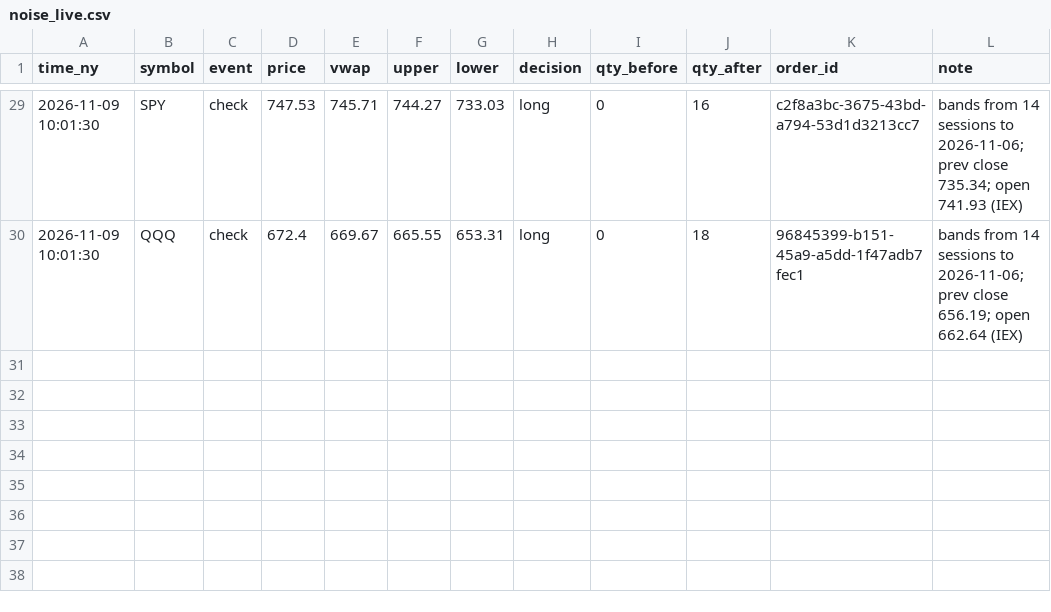
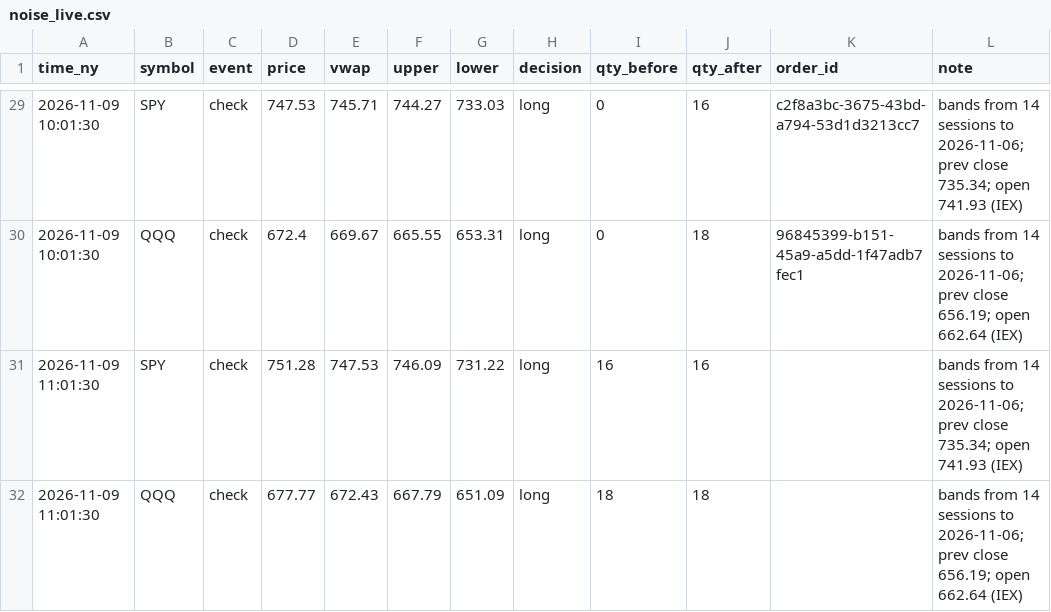
Before and after one commit to JC-Cola/backtest-lab, a CSV file: agent_memory/noise_live.csv, drawn as a sheet; only a part is shown, gaps mark what is left out; the diff names each change by its address in the sheet, - before the commit and + after, or states it on an @@ line.

```diff
--- a/agent_memory/noise_live.csv
+++ b/agent_memory/noise_live.csv
+row 31: 2026-11-09 11:01:30 | SPY | check | 751.28 | 747.53 | 746.09 | 731.22 | long | 16 | 16 |  | bands from 14 sessions to 2026-11-06; prev close 735.34; open 741.93 (IEX)
+row 32: 2026-11-09 11:01:30 | QQQ | check | 677.77 | 672.43 | 667.79 | 651.09 | long | 18 | 18 |  | bands from 14 sessions to 2026-11-06; prev close 656.19; open 662.64 (IEX)
```
Also changed, not shown: 3 other files.
